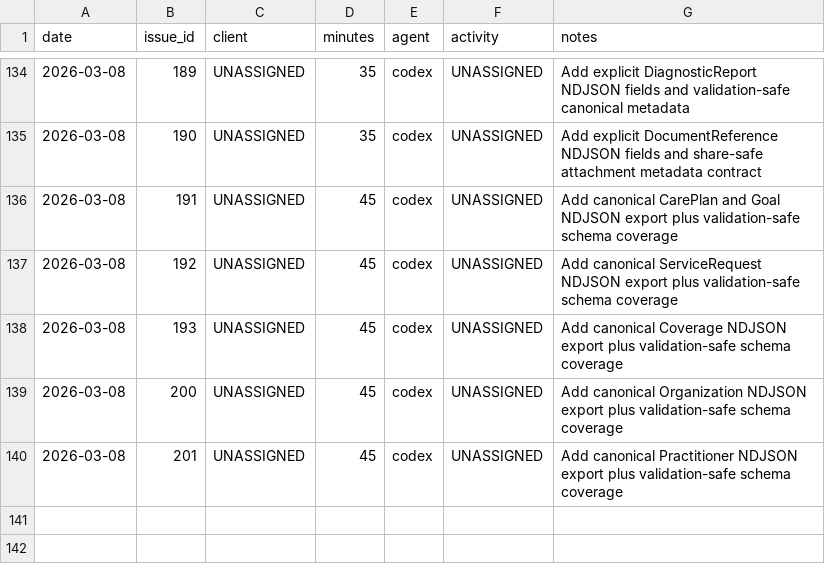
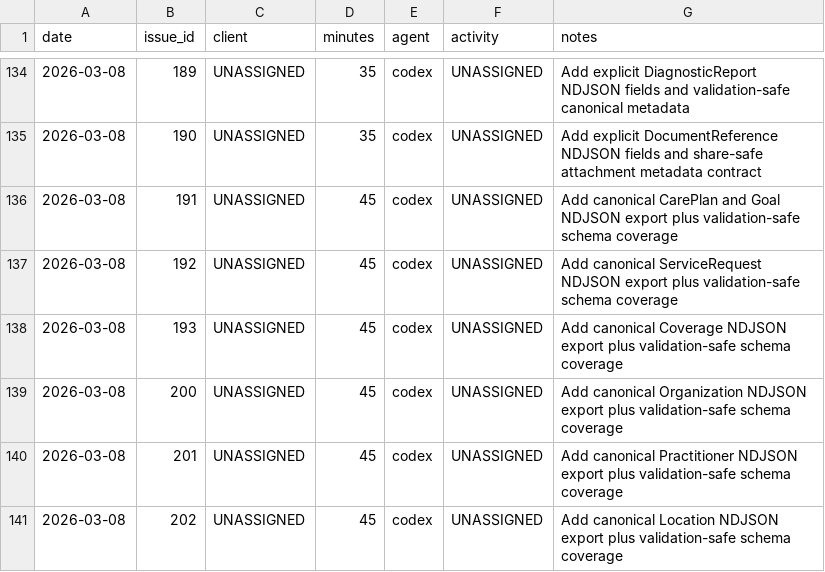
Before and after one commit to dave0875/HealthDelta, a CSV file: .ai/time/time.csv, drawn as a sheet; only a part is shown, gaps mark what is left out; the diff names each change by its address in the sheet, - before the commit and + after, or states it on an @@ line.

Commit message:
Add location NDJSON export
Issue: #202

```diff
--- a/.ai/time/time.csv
+++ b/.ai/time/time.csv
+row 141: 2026-03-08 | 202 | UNASSIGNED | 45 | codex | UNASSIGNED | Add canonical Location NDJSON export plus validation-safe schema coverage
```
Also changed, not shown: 7 other files.
